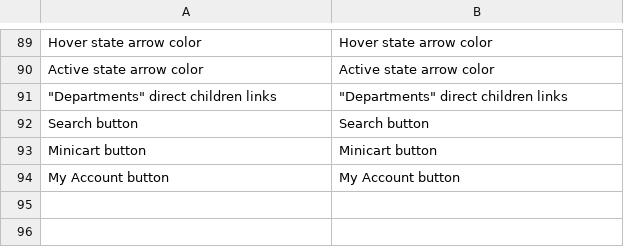
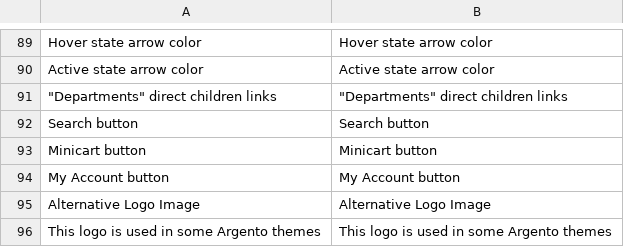
Before and after one commit to swissup/module-theme-editor, a CSV file: i18n/en_US.csv, drawn as a sheet; only a part is shown, gaps mark what is left out; the diff names each change by its address in the sheet, - before the commit and + after, or states it on an @@ line.

Commit message:
Alternative logo uploader added to theme configuration

```diff
--- a/i18n/en_US.csv
+++ b/i18n/en_US.csv
+row 95: Alternative Logo Image | Alternative Logo Image
+row 96: This logo is used in some Argento themes | This logo is used in some Argento themes
```
Also changed, not shown: 4 other files.
